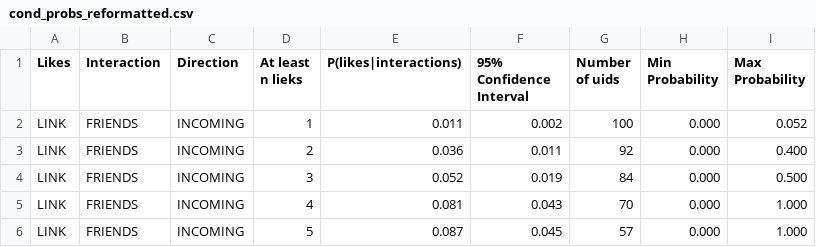
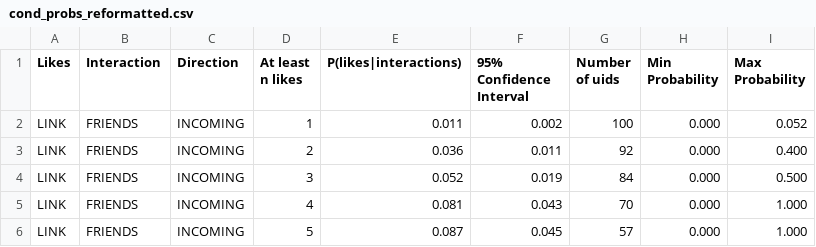
Before and after one commit to jinonoel/social-recommendation, a CSV file: social-recommendation/doc/icwsm/cond_probs_reformatted.csv, drawn as a sheet; only a part is shown.

Commit message:
Minor changes

```diff
--- a/social-recommendation/doc/icwsm/cond_probs_reformatted.csv
+++ b/social-recommendation/doc/icwsm/cond_probs_reformatted.csv
@@ -1,2 +1,2 @@
-Likes,Interaction,Direction,At least n lieks,P(likes|interactions),95% Confidence Interval,Number of uids,Min Probability,Max Probability
+Likes,Interaction,Direction,At least n likes,P(likes|interactions),95% Confidence Interval,Number of uids,Min Probability,Max Probability
 LINK,FRIENDS,INCOMING,1,0.011,0.002,100,0.000,0.052
```
